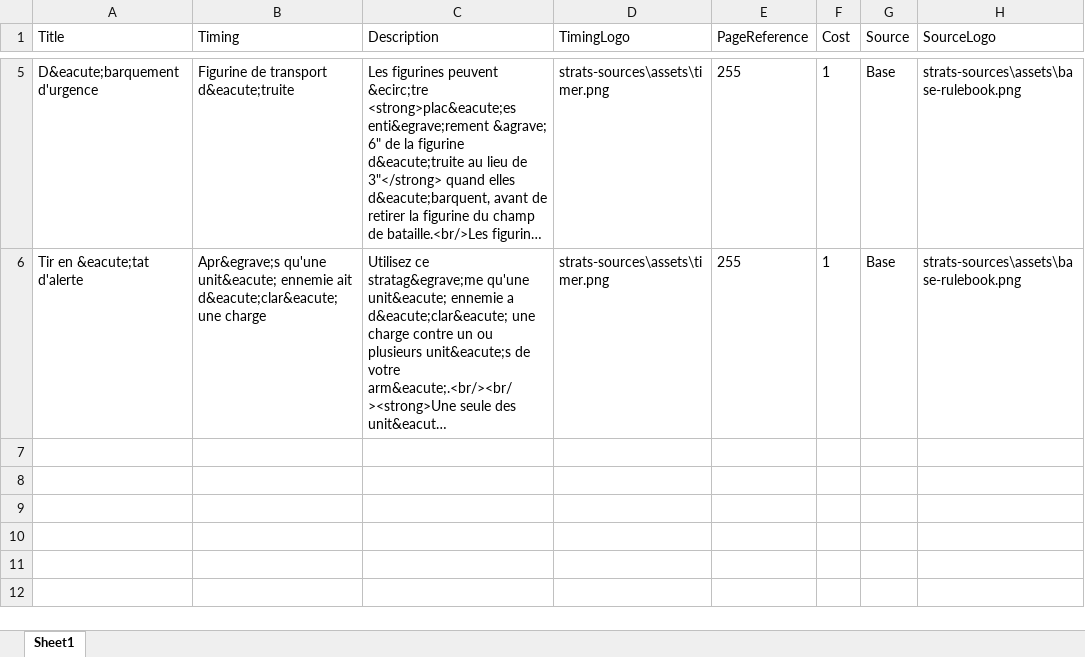
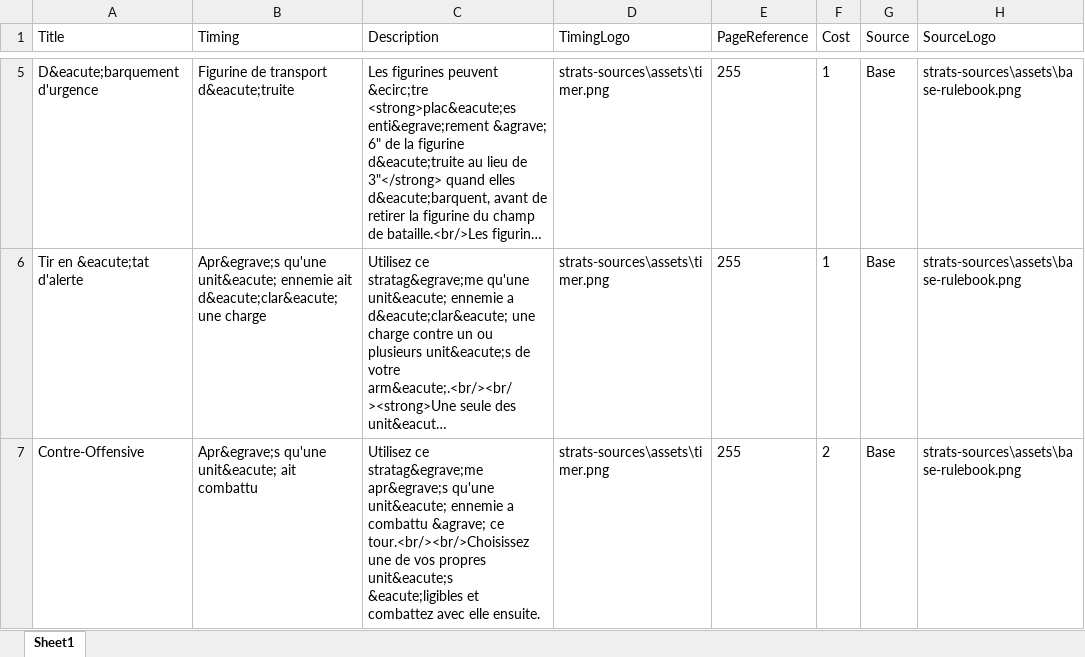
Before and after one commit to macreiben-dev/w40k-strat-card, an Excel workbook: strats-sources/commonStrats.xlsx, sheet Sheet1, drawn as a sheet; only a part is shown, gaps mark what is left out; long unchanged cells end in …; values as stored, in another font and other column widths than the file's, no borders; the diff names each change by its address in the sheet, - before the commit and + after, or states it on an @@ line.

Commit message:
added counter attack

```diff
--- a/strats-sources/commonStrats.xlsx (sheet Sheet1)
+++ b/strats-sources/commonStrats.xlsx (sheet Sheet1)
+row 7: Contre-Offensive | Apr&egrave;s qu'une unit&eacute; ait combattu | Utilisez ce stratag&egrave;me apr&egrave;s qu'une unit&eacute; ennemie a combattu &agrave; ce tour.<br/><br/>Choisissez une de vos propres unit&eacute;s &eacute;ligibles et combattez avec elle ensuite. | strats-sources\assets\timer.png | 255 | 2 | Base | strats-sources\assets\base-rulebook.png
```
